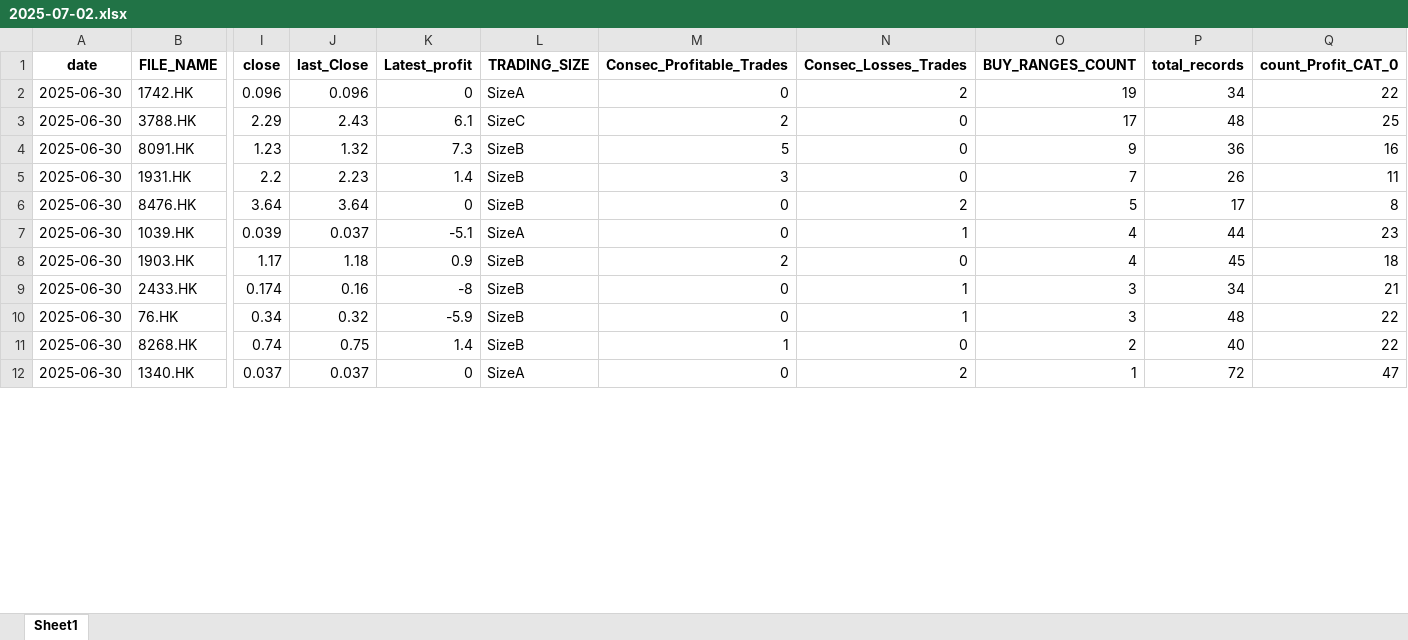
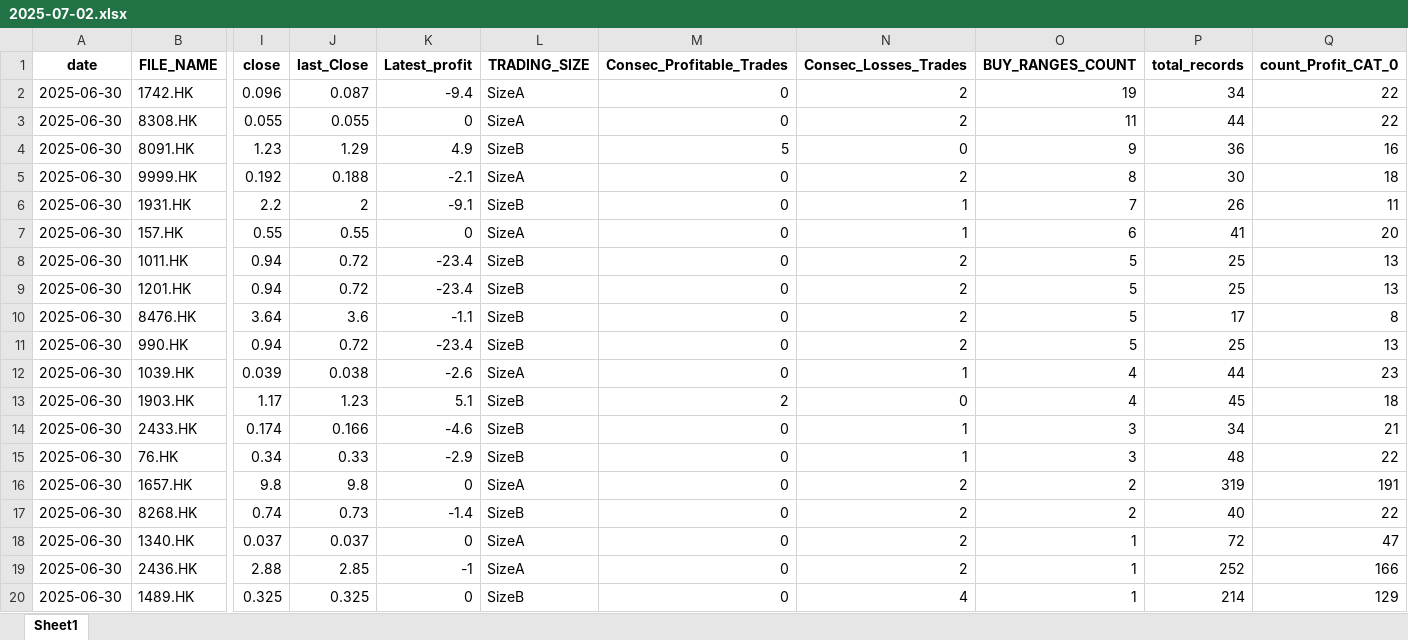
Before and after one commit to Saifriyami/TheBestRatioBlog, an Excel workbook: media/uploads/2025-07-02.xlsx, sheet Sheet1, drawn as a sheet; only a part is shown, gaps mark what is left out; values as stored, in another font and other column widths than the file's, no borders; conditional formats not drawn; removed rows and columns are numbered as before the commit, all else as after; rows hold the shown columns only; the diff covers the shown part only; the diff names each change by its address in the sheet, - before the commit and + after, or states it on an @@ line.

```diff
--- a/media/uploads/2025-07-02.xlsx (sheet Sheet1)
+++ b/media/uploads/2025-07-02.xlsx (sheet Sheet1)
-J2 (last_Close): 0.096
+J2 (last_Close): 0.087
-K2 (Latest_profit): 0
+K2 (Latest_profit): -9.4
-row 3: 2025-06-30 | 3788.HK | 2.29 | 2.43 | 6.1 | SizeC | 2 | 0 | 17 | 48 | 25
+row 3: 2025-06-30 | 8308.HK | 0.055 | 0.055 | 0 | SizeA | 0 | 2 | 11 | 44 | 22
-J4 (last_Close): 1.32
+J4 (last_Close): 1.29
-K4 (Latest_profit): 7.3
+K4 (Latest_profit): 4.9
+row 5: 2025-06-30 | 9999.HK | 0.192 | 0.188 | -2.1 | SizeA | 0 | 2 | 8 | 30 | 18
-J6 (last_Close): 2.23
+J6 (last_Close): 2
-K6 (Latest_profit): 1.4
+K6 (Latest_profit): -9.1
-M6 (Consec_Profitable_Trades): 3
+M6 (Consec_Profitable_Trades): 0
-N6 (Consec_Losses_Trades): 0
+N6 (Consec_Losses_Trades): 1
+row 7: 2025-06-30 | 157.HK | 0.55 | 0.55 | 0 | SizeA | 0 | 1 | 6 | 41 | 20
+row 8: 2025-06-30 | 1011.HK | 0.94 | 0.72 | -23.4 | SizeB | 0 | 2 | 5 | 25 | 13
+row 9: 2025-06-30 | 1201.HK | 0.94 | 0.72 | -23.4 | SizeB | 0 | 2 | 5 | 25 | 13
-J10 (last_Close): 3.64
+J10 (last_Close): 3.6
-K10 (Latest_profit): 0
+K10 (Latest_profit): -1.1
+row 11: 2025-06-30 | 990.HK | 0.94 | 0.72 | -23.4 | SizeB | 0 | 2 | 5 | 25 | 13
-J12 (last_Close): 0.037
+J12 (last_Close): 0.038
-K12 (Latest_profit): -5.1
+K12 (Latest_profit): -2.6
-J13 (last_Close): 1.18
+J13 (last_Close): 1.23
-K13 (Latest_profit): 0.9
+K13 (Latest_profit): 5.1
-J14 (last_Close): 0.16
+J14 (last_Close): 0.166
-K14 (Latest_profit): -8
+K14 (Latest_profit): -4.6
-J15 (last_Close): 0.32
+J15 (last_Close): 0.33
-K15 (Latest_profit): -5.9
+K15 (Latest_profit): -2.9
+row 16: 2025-06-30 | 1657.HK | 9.8 | 9.8 | 0 | SizeA | 0 | 2 | 2 | 319 | 191
-J17 (last_Close): 0.75
+J17 (last_Close): 0.73
-K17 (Latest_profit): 1.4
+K17 (Latest_profit): -1.4
-M17 (Consec_Profitable_Trades): 1
+M17 (Consec_Profitable_Trades): 0
-N17 (Consec_Losses_Trades): 0
+N17 (Consec_Losses_Trades): 2
+row 19: 2025-06-30 | 2436.HK | 2.88 | 2.85 | -1 | SizeA | 0 | 2 | 1 | 252 | 166
+row 20: 2025-06-30 | 1489.HK | 0.325 | 0.325 | 0 | SizeB | 0 | 4 | 1 | 214 | 129
```
Also changed, not shown: 6 added rows, 15 removed rows and 548 edited cells elsewhere in this sheet, 6 other files.
